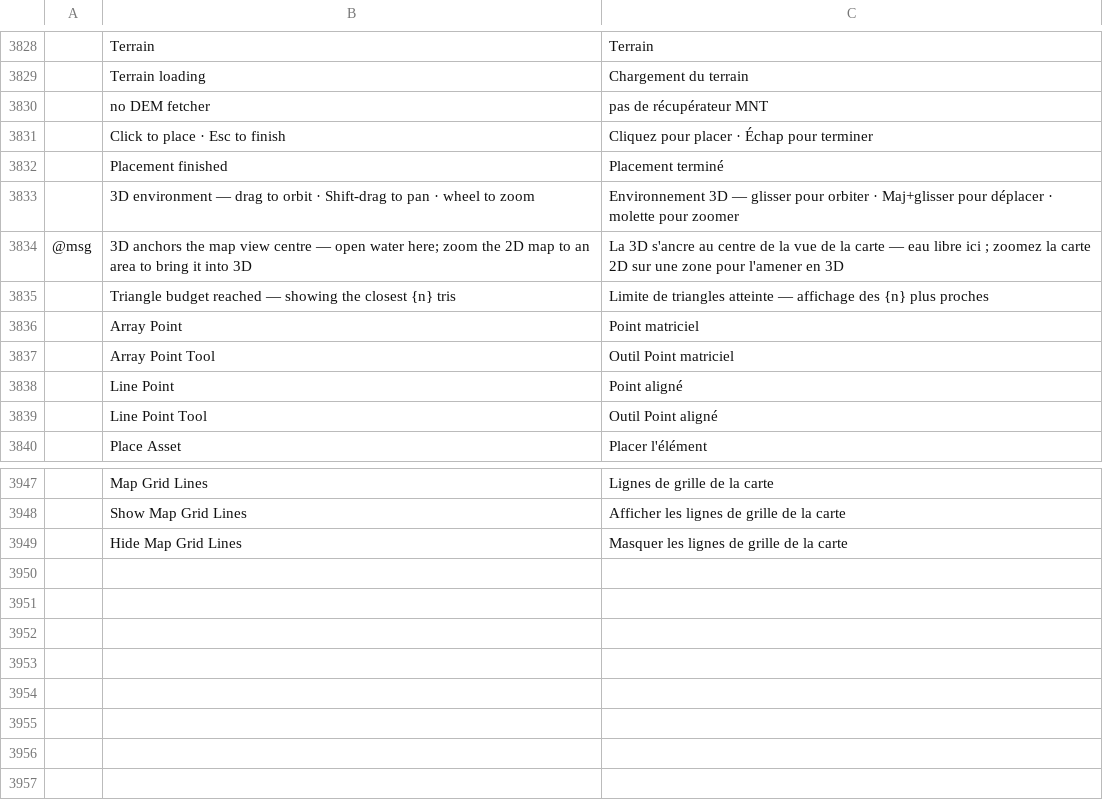
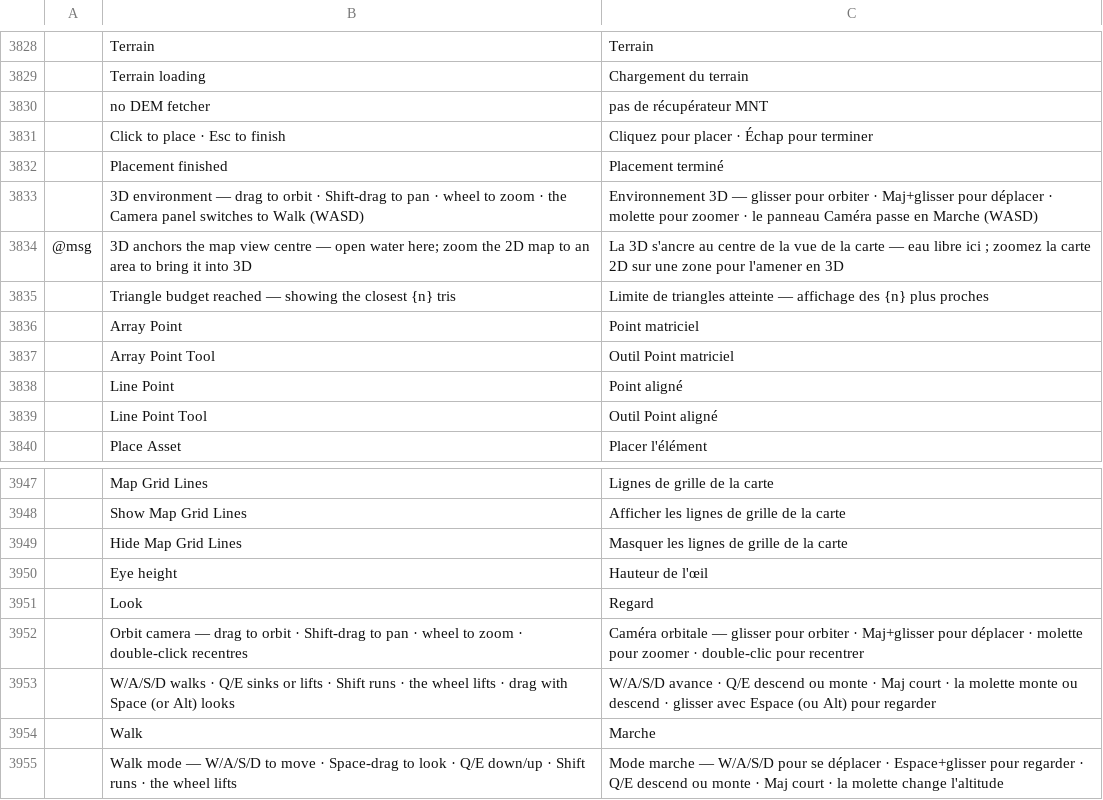
Before and after one commit to 20kiwy/TerraZone, a TSV file: crates/ui-egui/src/i18n/fr.tsv, drawn as a sheet; only a part is shown, gaps mark what is left out; the diff names each change by its address in the sheet, - before the commit and + after, or states it on an @@ line.

```diff
--- a/crates/ui-egui/src/i18n/fr.tsv
+++ b/crates/ui-egui/src/i18n/fr.tsv
-B3833: …to zoom
+B3833: …to zoom · the Camera panel switches to Walk (WASD)
-C3833: …pour zoomer
+C3833: …pour zoomer · le panneau Caméra passe en Marche (WASD)
+row 3950:  | Eye height | Hauteur de l'œil
+row 3951:  | Look | Regard
+row 3952:  | Orbit camera — drag to orbit · Shift-drag to pan · wheel to zoom · double-click recentres | Caméra orbitale — glisser pour orbiter · Maj+glisser pour déplacer · molette pour zoomer · double-clic pour recentrer
+row 3953:  | W/A/S/D walks · Q/E sinks or lifts · Shift runs · the wheel lifts · drag with Space (or Alt) looks | W/A/S/D avance · Q/E descend ou monte · Maj court · la molette monte ou descend · glisser avec Espace (ou Alt) pour regarder
+row 3954:  | Walk | Marche
+row 3955:  | Walk mode — W/A/S/D to move · Space-drag to look · Q/E down/up · Shift runs · the wheel lifts | Mode marche — W/A/S/D pour se déplacer · Espace+glisser pour regarder · Q/E descend ou monte · Maj court · la molette change l'altitude
```
Also changed, not shown: crates/ui-egui/src/i18n/cs.tsv, crates/ui-egui/src/i18n/it.tsv, 18 other files.
